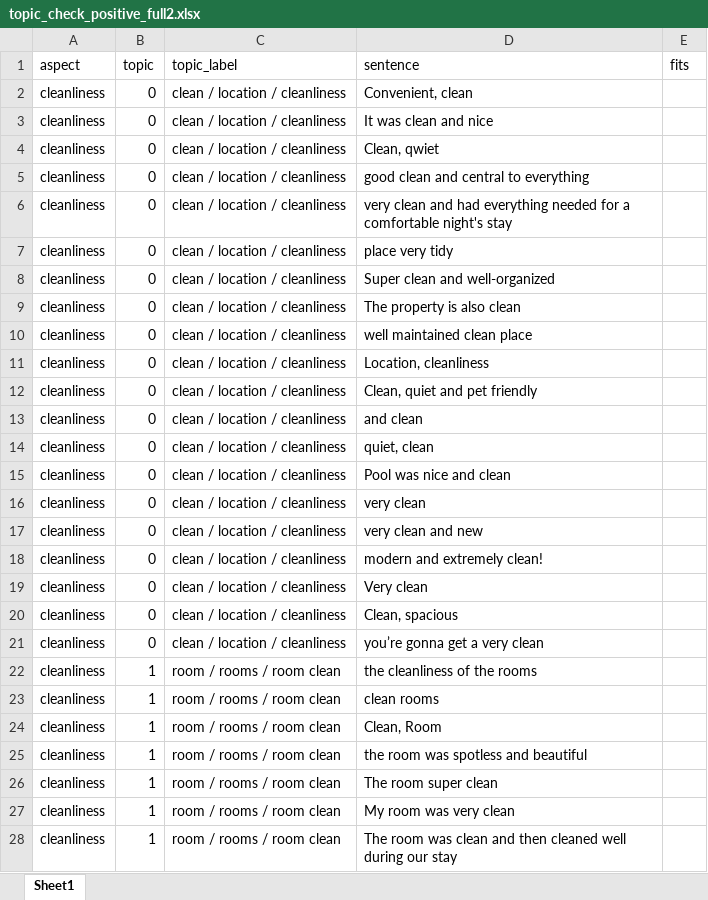
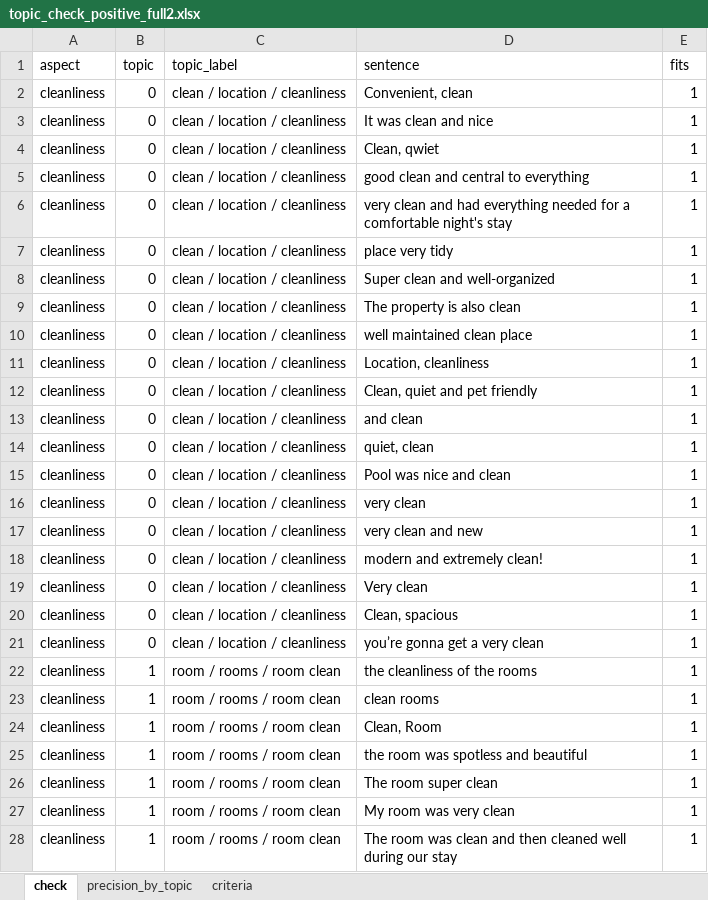
Before and after one commit to sesztaklorant/thesis, an Excel workbook: data/annotation/topic_check_positive_full2.xlsx, sheet check, drawn as a sheet; only a part is shown; values as stored, in another font and other column widths than the file's, no borders; the diff covers the shown part only; the diff names each change by its address in the sheet, - before the commit and + after, or states it on an @@ line.

Commit message:
v1.0-FULL - Topic names, and manual check done.

```diff
--- a/data/annotation/topic_check_positive_full2.xlsx (sheet check)
+++ b/data/annotation/topic_check_positive_full2.xlsx (sheet check)
-sheet tab: Sheet1
+sheet tab: check
+sheet tab: precision_by_topic
+sheet tab: criteria
-E2:E28 (fits): (empty)
+E2:E28 (fits): 1
```
Also changed, not shown: 773 edited cells elsewhere in this sheet, data/annotation/topic_check_negative_full2.xlsx, 46 other files.
